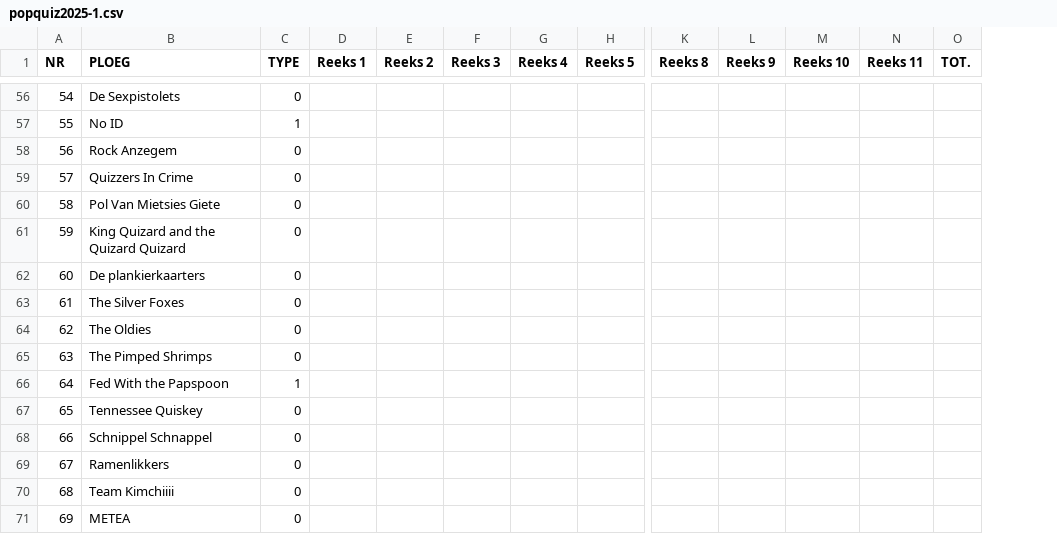
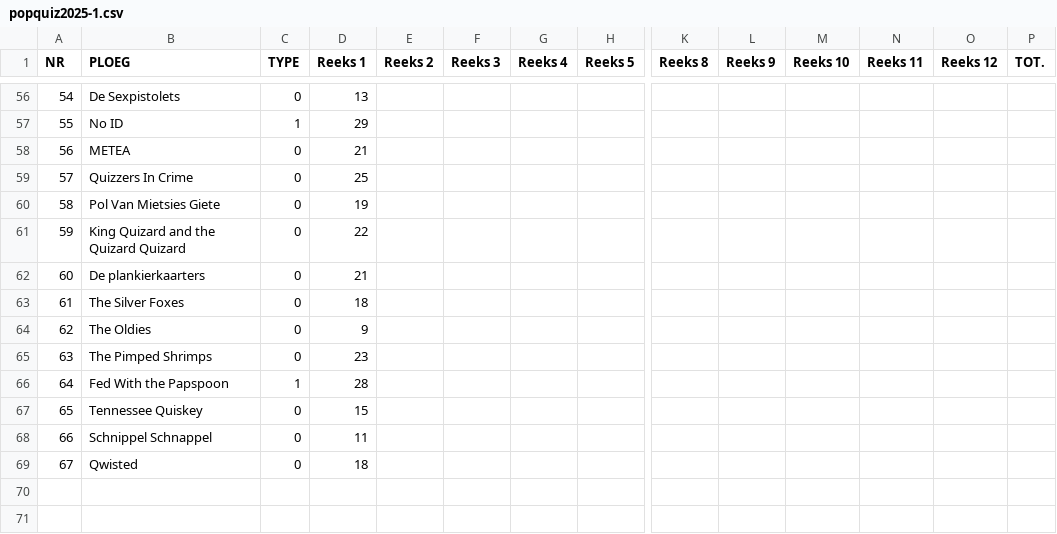
Before and after one commit to bs133140/Popquiz2, a CSV file: src/data/2025/popquiz2025-1.csv, drawn as a sheet; only a part is shown, gaps mark what is left out; removed rows and columns are numbered as before the commit, all else as after; rows hold the shown columns only; the diff covers the shown part only; the diff names each change by its address in the sheet, - before the commit and + after, or states it on an @@ line.

```diff
--- a/src/data/2025/popquiz2025-1.csv
+++ b/src/data/2025/popquiz2025-1.csv
+column O (Reeks 12), empty
-D56 (Reeks 1): (empty)
+D56 (Reeks 1): 13
-D57 (Reeks 1): (empty)
+D57 (Reeks 1): 29
-row 58: 56 | Rock Anzegem | 0
+row 58: 56 | METEA | 0 | 21
-D59 (Reeks 1): (empty)
+D59 (Reeks 1): 25
-D60 (Reeks 1): (empty)
+D60 (Reeks 1): 19
-D61 (Reeks 1): (empty)
+D61 (Reeks 1): 22
-D62 (Reeks 1): (empty)
+D62 (Reeks 1): 21
-D63 (Reeks 1): (empty)
+D63 (Reeks 1): 18
-D64 (Reeks 1): (empty)
+D64 (Reeks 1): 9
-D65 (Reeks 1): (empty)
+D65 (Reeks 1): 23
-D66 (Reeks 1): (empty)
+D66 (Reeks 1): 28
-D67 (Reeks 1): (empty)
+D67 (Reeks 1): 15
-D68 (Reeks 1): (empty)
+D68 (Reeks 1): 11
-row 69: 67 | Ramenlikkers | 0
-row 70: 68 | Team Kimchiiii | 0
-row 71: 69 | METEA | 0
+row 69: 67 | Qwisted | 0 | 18
```
Also changed, not shown: 3 added rows, 3 removed rows and 53 edited cells elsewhere in this file, 12 other files.
